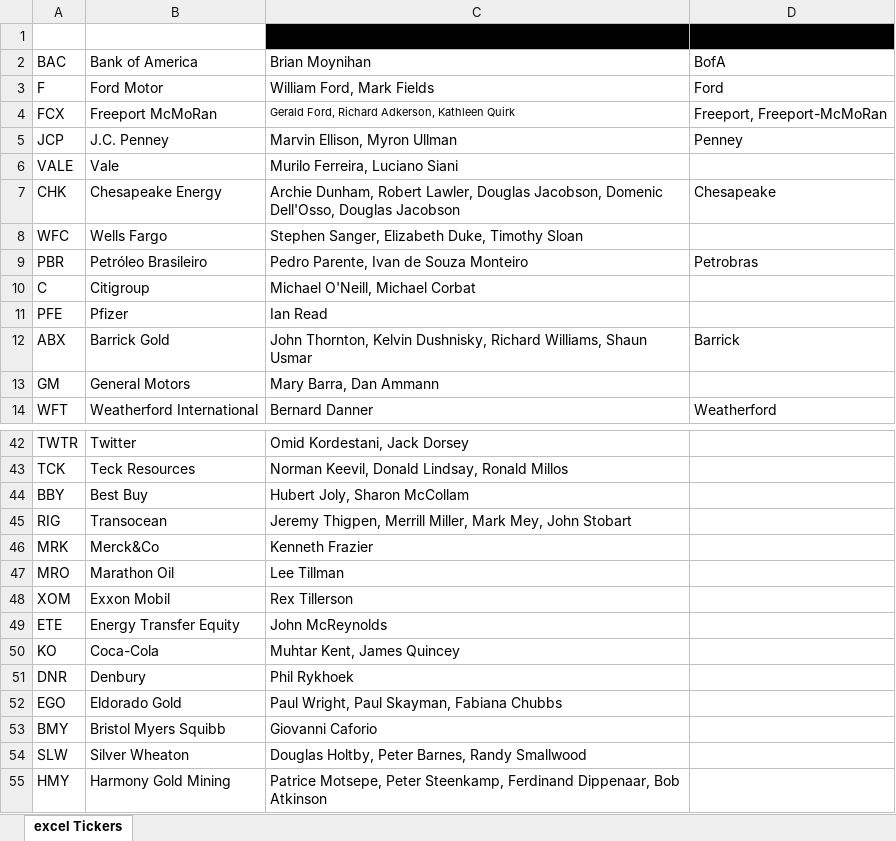
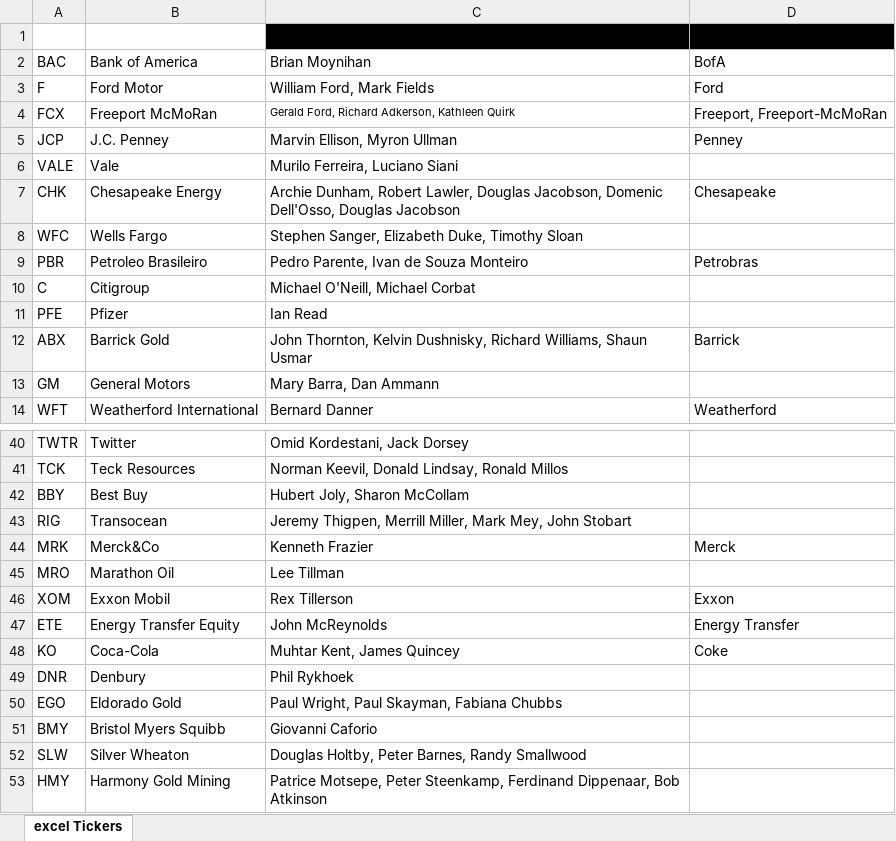
Before and after one commit to aukslius12/Automatic-Article-Searcher, an Excel workbook: Potencialus plagiatas/Data/excel Tickers.txt.xlsx, sheet excel Tickers, drawn as a sheet; only a part is shown, gaps mark what is left out; values as stored, in another font and other column widths than the file's, no borders; table styles not drawn; addresses are those after the commit; the diff covers the shown part only; the diff names each change by its address in the sheet, - before the commit and + after, or states it on an @@ line.

```diff
--- a/Potencialus plagiatas/Data/excel Tickers.txt.xlsx (sheet excel Tickers)
+++ b/Potencialus plagiatas/Data/excel Tickers.txt.xlsx (sheet excel Tickers)
-B9 (Bank of America): Petróleo Brasileiro
+B9 (Bank of America): Petroleo Brasileiro
-D44 (BofA): (empty)
+D44 (BofA): Merck
-D46 (BofA): (empty)
+D46 (BofA): Exxon
-D47 (BofA): (empty)
+D47 (BofA): Energy Transfer
-D48 (BofA): (empty)
+D48 (BofA): Coke
```
Also changed, not shown: 2 removed rows and 13 edited cells elsewhere in this sheet, 4 other files.
